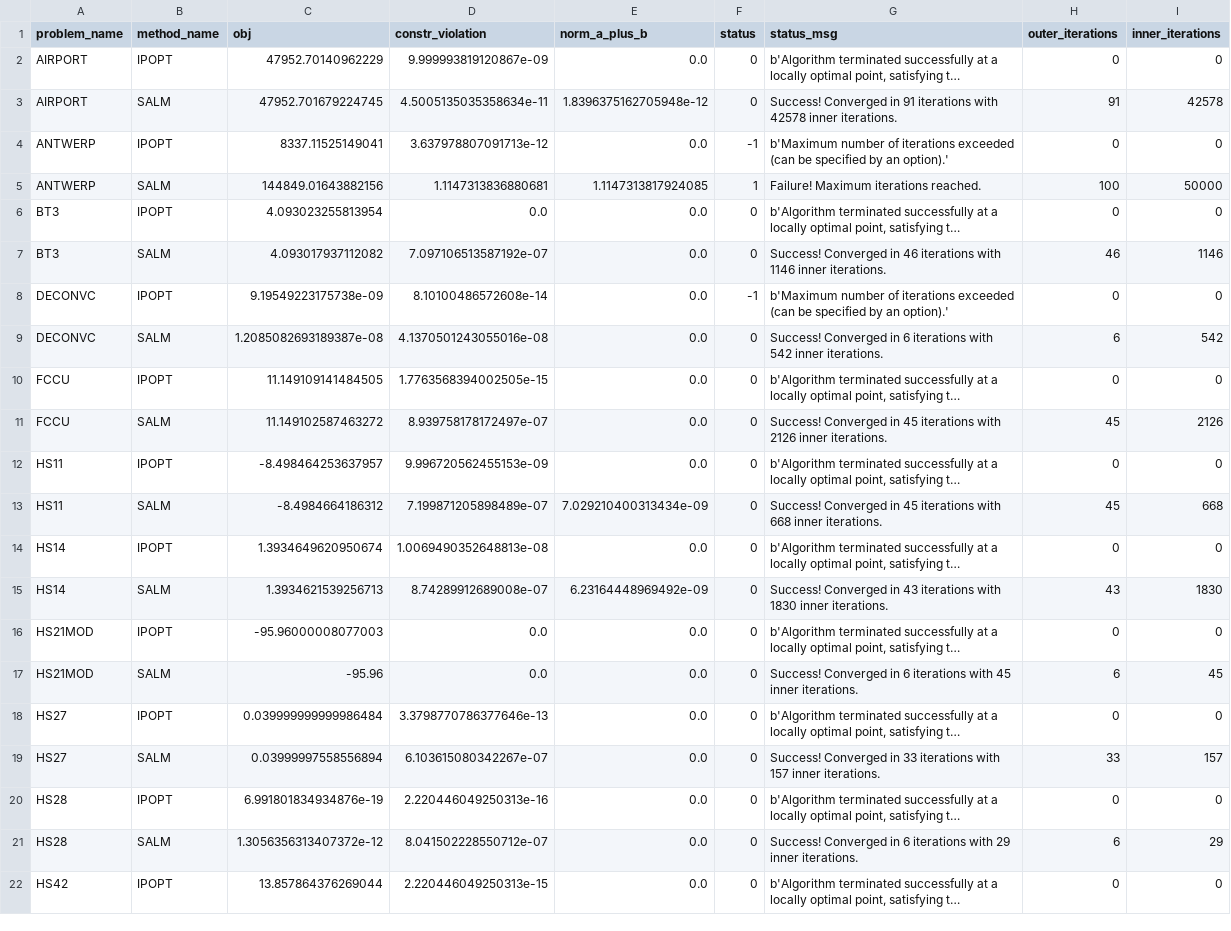
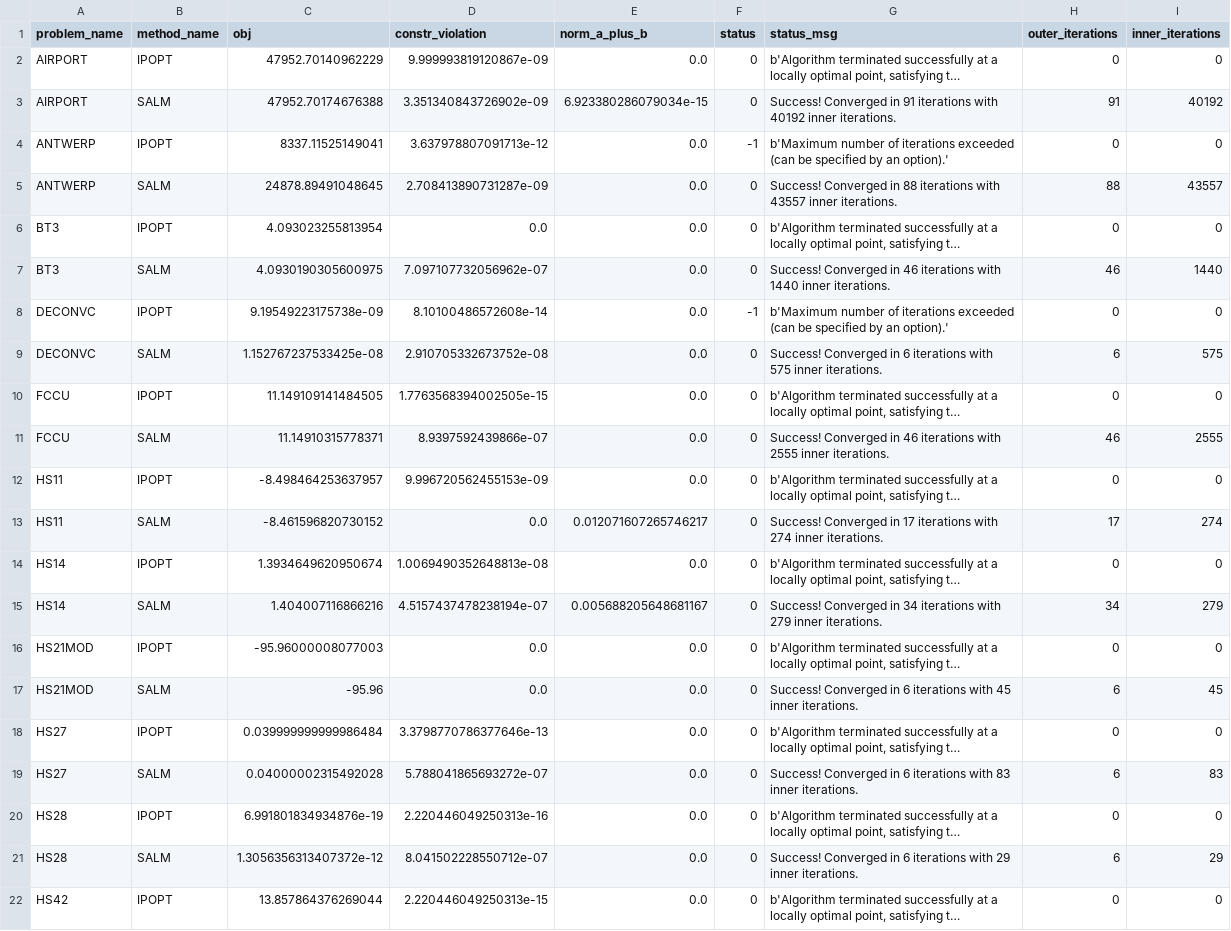
Before and after one commit to jakrueg/SALM, a CSV file: csv/sum_of_squares.csv, drawn as a sheet; only a part is shown; long unchanged cells end in …; removed rows and columns are numbered as before the commit, all else as after; the diff covers the shown part only; the diff names each change by its address in the sheet, - before the commit and + after, or states it on an @@ line.

```diff
--- a/csv/sum_of_squares.csv
+++ b/csv/sum_of_squares.csv
-C3 (obj): 47952.701679224745
+C3 (obj): 47952.70174676388
-D3 (constr_violation): 4.5005135035358634e-11
+D3 (constr_violation): 3.351340843726902e-09
-E3 (norm_a_plus_b): 1.8396375162705948e-12
+E3 (norm_a_plus_b): 6.923380286079034e-15
-G3 (status_msg): …iterations with 42578 inner iterations.
+G3 (status_msg): …iterations with 40192 inner iterations.
-I3 (inner_iterations): 42578
+I3 (inner_iterations): 40192
-row 5: ANTWERP | SALM | 144849.01643882156 | 1.1147313836880681 | 1.1147313817924085 | 1 | Failure! Maximum iterations reached. | 100 | 50000
+row 5: ANTWERP | SALM | 24878.89491048645 | 2.708413890731287e-09 | 0.0 | 0 | Success! Converged in 88 iterations with 43557 inner iterations. | 88 | 43557
-C7 (obj): 4.093017937112082
+C7 (obj): 4.0930190305600975
-D7 (constr_violation): 7.097106513587192e-07
+D7 (constr_violation): 7.097107732056962e-07
-G7 (status_msg): …iterations with 1146 inner iterations.
+G7 (status_msg): …iterations with 1440 inner iterations.
-I7 (inner_iterations): 1146
+I7 (inner_iterations): 1440
-C9 (obj): 1.2085082693189387e-08
+C9 (obj): 1.152767237533425e-08
-D9 (constr_violation): 4.1370501243055016e-08
+D9 (constr_violation): 2.910705332673752e-08
-G9 (status_msg): …iterations with 542 inner iterations.
+G9 (status_msg): …iterations with 575 inner iterations.
-I9 (inner_iterations): 542
+I9 (inner_iterations): 575
-C11 (obj): 11.149102587463272
+C11 (obj): 11.14910315778371
-D11 (constr_violation): 8.939758178172497e-07
+D11 (constr_violation): 8.9397592439866e-07
-G11 (status_msg): …Converged in 45 iterations with 2126 inner iterations.
+G11 (status_msg): …Converged in 46 iterations with 2555 inner iterations.
-H11 (outer_iterations): 45
+H11 (outer_iterations): 46
-I11 (inner_iterations): 2126
+I11 (inner_iterations): 2555
-row 13: HS11 | SALM | -8.4984664186312 | 7.199871205898489e-07 | 7.029210400313434e-09 | 0 | Success! Converged in 45 iterations with 668 inner iterations. | 45 | 668
+row 13: HS11 | SALM | -8.461596820730152 | 0.0 | 0.012071607265746217 | 0 | Success! Converged in 17 iterations with 274 inner iterations. | 17 | 274
-row 15: HS14 | SALM | 1.3934621539256713 | 8.74289912689008e-07 | 6.23164448969492e-09 | 0 | Success! Converged in 43 iterations with 1830 inner iterations. | 43 | 1830
+row 15: HS14 | SALM | 1.404007116866216 | 4.5157437478238194e-07 | 0.005688205648681167 | 0 | Success! Converged in 34 iterations with 279 inner iterations. | 34 | 279
-C19 (obj): 0.03999997558556894
+C19 (obj): 0.04000002315492028
-D19 (constr_violation): 6.103615080342267e-07
+D19 (constr_violation): 5.788041865693272e-07
-G19 (status_msg): …Converged in 33 iterations with 157 inner iterations.
+G19 (status_msg): …Converged in 6 iterations with 83 inner iterations.
-H19 (outer_iterations): 33
+H19 (outer_iterations): 6
-I19 (inner_iterations): 157
+I19 (inner_iterations): 83
```
Also changed, not shown: 2 added rows, 2 removed rows and 9 edited cells elsewhere in this file, csv/other.csv, csv/portfolio/portfolio.csv, 6 other files.
